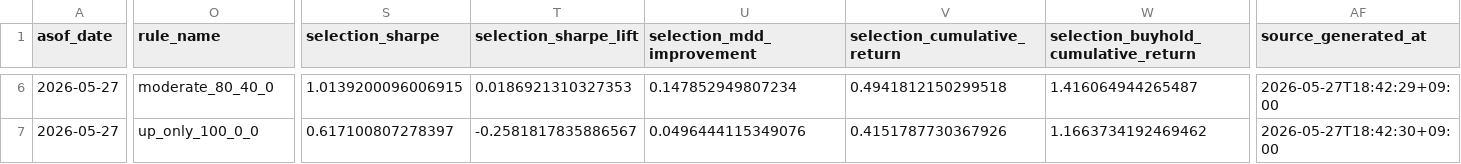
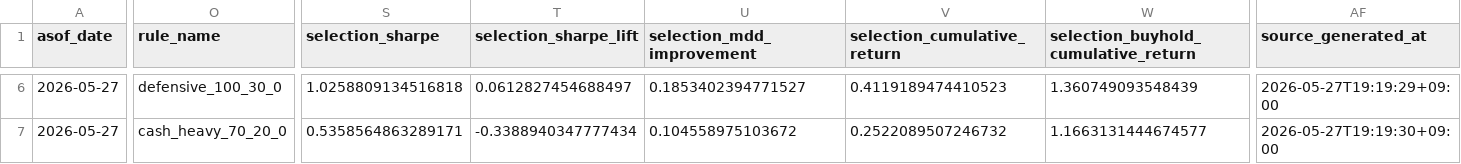
Before and after one commit to hrchoi9999/QuantMarket, a CSV file: service_platform/index_forecast_handoff/current/index_forecast_signal_current.csv, drawn as a sheet; only a part is shown, gaps mark what is left out; the diff covers the shown part only; the diff names each change by its address in the sheet, - before the commit and + after, or states it on an @@ line.

```diff
--- a/service_platform/index_forecast_handoff/current/index_forecast_signal_current.csv
+++ b/service_platform/index_forecast_handoff/current/index_forecast_signal_current.csv
-O6 (rule_name): moderate_80_40_0
+O6 (rule_name): defensive_100_30_0
-S6 (selection_sharpe): 1.0139200096006915
+S6 (selection_sharpe): 1.0258809134516818
-T6 (selection_sharpe_lift): 0.0186921310327353
+T6 (selection_sharpe_lift): 0.0612827454688497
-U6 (selection_mdd_improvement): 0.147852949807234
+U6 (selection_mdd_improvement): 0.1853402394771527
-V6 (selection_cumulative_return): 0.4941812150299518
+V6 (selection_cumulative_return): 0.4119189474410523
-W6: 1.416064944265487
+W6: 1.360749093548439
-AF6 (source_generated_at): 2026-05-27T18:42:29+09:00
+AF6 (source_generated_at): 2026-05-27T19:19:29+09:00
-O7 (rule_name): up_only_100_0_0
+O7 (rule_name): cash_heavy_70_20_0
-S7 (selection_sharpe): 0.617100807278397
+S7 (selection_sharpe): 0.5358564863289171
-T7 (selection_sharpe_lift): -0.2581817835886567
+T7 (selection_sharpe_lift): -0.3388940347777434
-U7 (selection_mdd_improvement): 0.0496444115349076
+U7 (selection_mdd_improvement): 0.104558975103672
-V7 (selection_cumulative_return): 0.4151787730367926
+V7 (selection_cumulative_return): 0.2522089507246732
-W7: 1.1663734192469462
+W7: 1.1663131444674577
-AF7 (source_generated_at): 2026-05-27T18:42:30+09:00
+AF7 (source_generated_at): 2026-05-27T19:19:30+09:00
```
Also changed, not shown: 164 edited cells elsewhere in this file, 6 other files.
